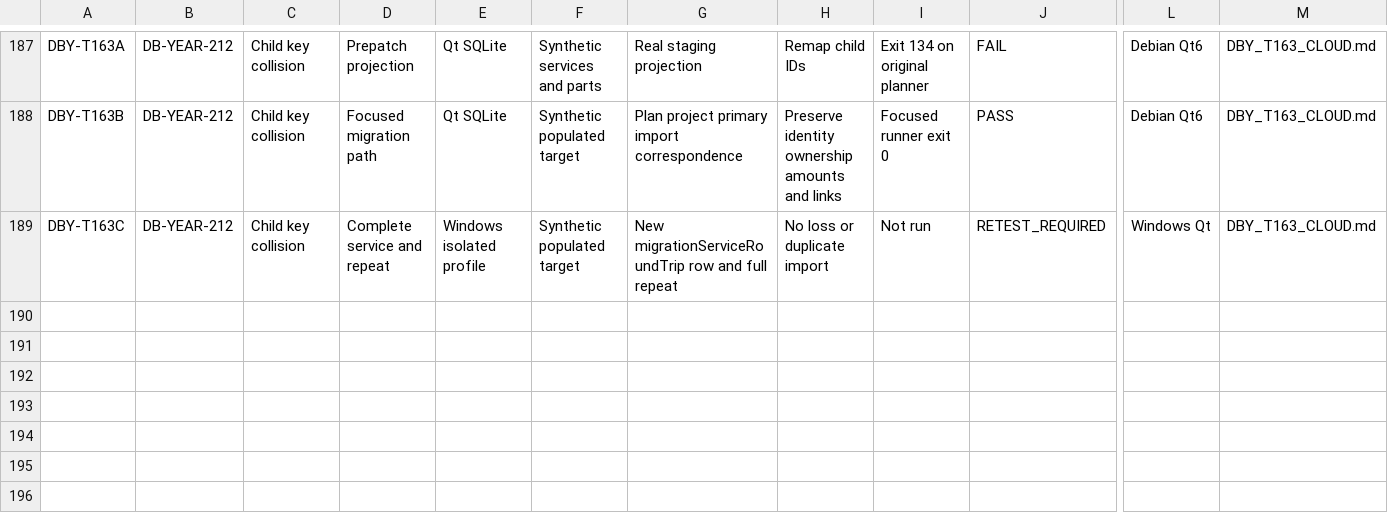
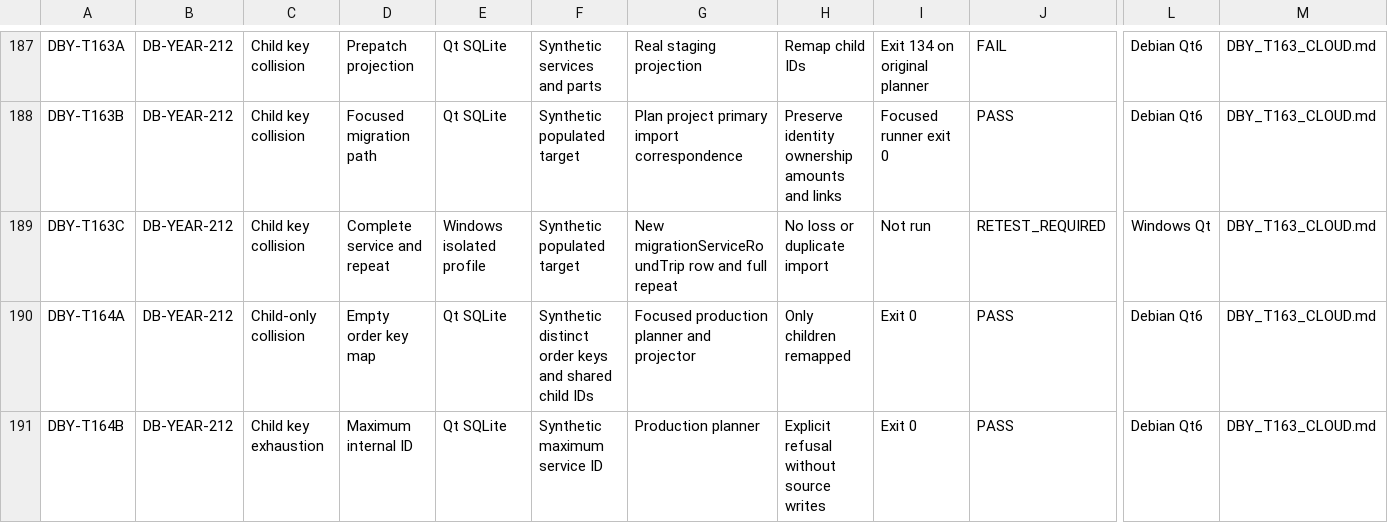
Before and after one commit to nikolaypishchik-cloud/CarServicePointG, a CSV file: docs/reliability/MATRIX.csv, drawn as a sheet; only a part is shown, gaps mark what is left out; rows hold the shown columns only; the diff names each change by its address in the sheet, - before the commit and + after, or states it on an @@ line.

Commit message:
Test child-only migration collisions and exhausted key space

```diff
--- a/docs/reliability/MATRIX.csv
+++ b/docs/reliability/MATRIX.csv
+row 190: DBY-T164A | DB-YEAR-212 | Child-only collision | Empty order key map | Qt SQLite | Synthetic distinct order keys and shared child IDs | Focused production planner and projector | Only children remapped | Exit 0 | PASS | Debian Qt6 | DBY_T163_CLOUD.md
+row 191: DBY-T164B | DB-YEAR-212 | Child key exhaustion | Maximum internal ID | Qt SQLite | Synthetic maximum service ID | Production planner | Explicit refusal without source writes | Exit 0 | PASS | Debian Qt6 | DBY_T163_CLOUD.md
```
Also changed, not shown: 3 other files.
